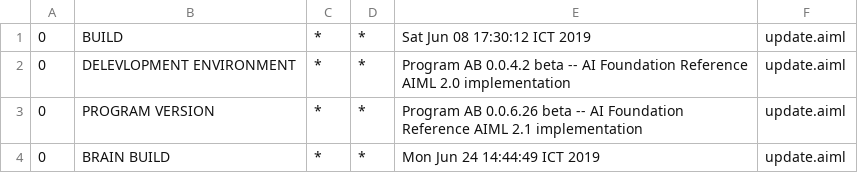
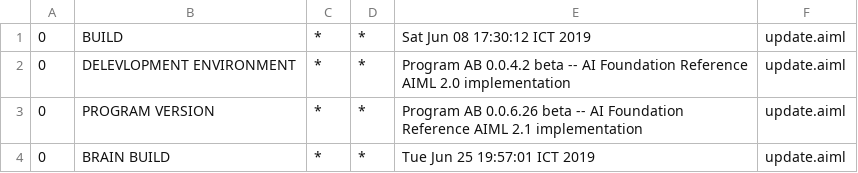
Before and after one commit to ajerabi/Chatbot-AB-Program, a CSV file: bots/super/aimlif/update.aiml.csv, drawn as a sheet.

```diff
--- a/bots/super/aimlif/update.aiml.csv
+++ b/bots/super/aimlif/update.aiml.csv
@@ -3,2 +3,2 @@
 0,PROGRAM VERSION,*,*,Program AB 0.0.6.26 beta -- AI Foundation Reference AIML 2.1 implementation,update.aiml
-0,BRAIN BUILD,*,*,Mon Jun 24 14:44:49 ICT 2019,update.aiml
+0,BRAIN BUILD,*,*,Tue Jun 25 19:57:01 ICT 2019,update.aiml
```
